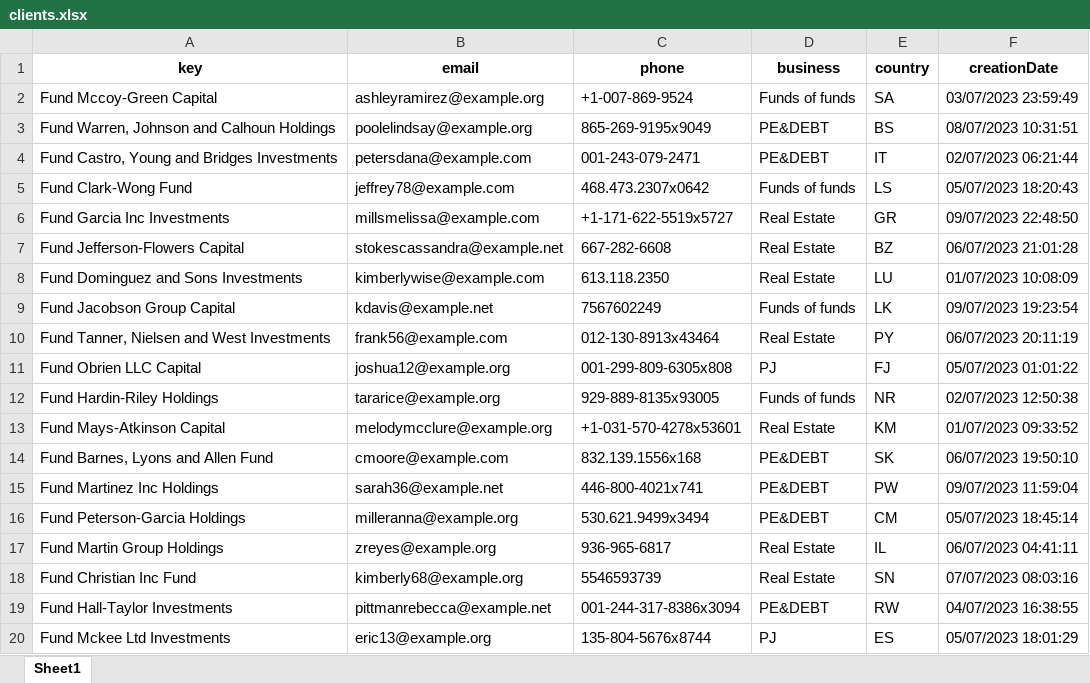
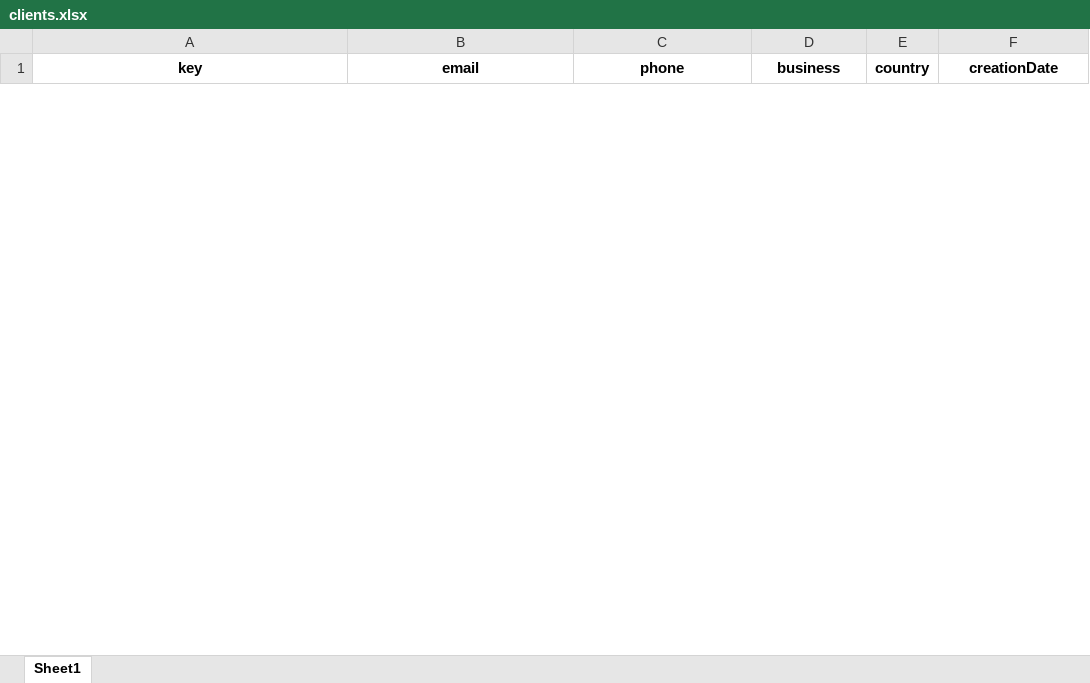
Before and after one commit to reveals01/CashVal, an Excel workbook: services/web/input/clients.xlsx, sheet Sheet1, drawn as a sheet; only a part is shown; values as stored, in another font and other column widths than the file's, no borders; removed rows and columns are numbered as before the commit, all else as after; the diff covers the shown part only; the diff names each change by its address in the sheet, - before the commit and + after, or states it on an @@ line.

```diff
--- a/services/web/input/clients.xlsx (sheet Sheet1)
+++ b/services/web/input/clients.xlsx (sheet Sheet1)
-row 2: Fund Mccoy-Green Capital | ashleyramirez@example.org | +1-007-869-9524 | Funds of funds | SA | 03/07/2023 23:59:49
-row 3: Fund Warren, Johnson and Calhoun Holdings | poolelindsay@example.org | 865-269-9195x9049 | PE&DEBT | BS | 08/07/2023 10:31:51
-row 4: Fund Castro, Young and Bridges Investments | petersdana@example.com | 001-243-079-2471 | PE&DEBT | IT | 02/07/2023 06:21:44
-row 5: Fund Clark-Wong Fund | jeffrey78@example.com | 468.473.2307x0642 | Funds of funds | LS | 05/07/2023 18:20:43
-row 6: Fund Garcia Inc Investments | millsmelissa@example.com | +1-171-622-5519x5727 | Real Estate | GR | 09/07/2023 22:48:50
-row 7: Fund Jefferson-Flowers Capital | stokescassandra@example.net | 667-282-6608 | Real Estate | BZ | 06/07/2023 21:01:28
-row 8: Fund Dominguez and Sons Investments | kimberlywise@example.com | 613.118.2350 | Real Estate | LU | 01/07/2023 10:08:09
-row 9: Fund Jacobson Group Capital | kdavis@example.net | 7567602249 | Funds of funds | LK | 09/07/2023 19:23:54
-row 10: Fund Tanner, Nielsen and West Investments | frank56@example.com | 012-130-8913x43464 | Real Estate | PY | 06/07/2023 20:11:19
-row 11: Fund Obrien LLC Capital | joshua12@example.org | 001-299-809-6305x808 | PJ | FJ | 05/07/2023 01:01:22
-row 12: Fund Hardin-Riley Holdings | tararice@example.org | 929-889-8135x93005 | Funds of funds | NR | 02/07/2023 12:50:38
-row 13: Fund Mays-Atkinson Capital | melodymcclure@example.org | +1-031-570-4278x53601 | Real Estate | KM | 01/07/2023 09:33:52
-row 14: Fund Barnes, Lyons and Allen Fund | cmoore@example.com | 832.139.1556x168 | PE&DEBT | SK | 06/07/2023 19:50:10
-row 15: Fund Martinez Inc Holdings | sarah36@example.net | 446-800-4021x741 | PE&DEBT | PW | 09/07/2023 11:59:04
-row 16: Fund Peterson-Garcia Holdings | milleranna@example.org | 530.621.9499x3494 | PE&DEBT | CM | 05/07/2023 18:45:14
-row 17: Fund Martin Group Holdings | zreyes@example.org | 936-965-6817 | Real Estate | IL | 06/07/2023 04:41:11
-row 18: Fund Christian Inc Fund | kimberly68@example.org | 5546593739 | Real Estate | SN | 07/07/2023 08:03:16
-row 19: Fund Hall-Taylor Investments | pittmanrebecca@example.net | 001-244-317-8386x3094 | PE&DEBT | RW | 04/07/2023 16:38:55
-row 20: Fund Mckee Ltd Investments | eric13@example.org | 135-804-5676x8744 | PJ | ES | 05/07/2023 18:01:29
```
Also changed, not shown: 40 added rows and 21 removed rows elsewhere in this sheet, services/web/input/accounts.xlsx, services/web/input/movements.xlsx, 1 other file.
